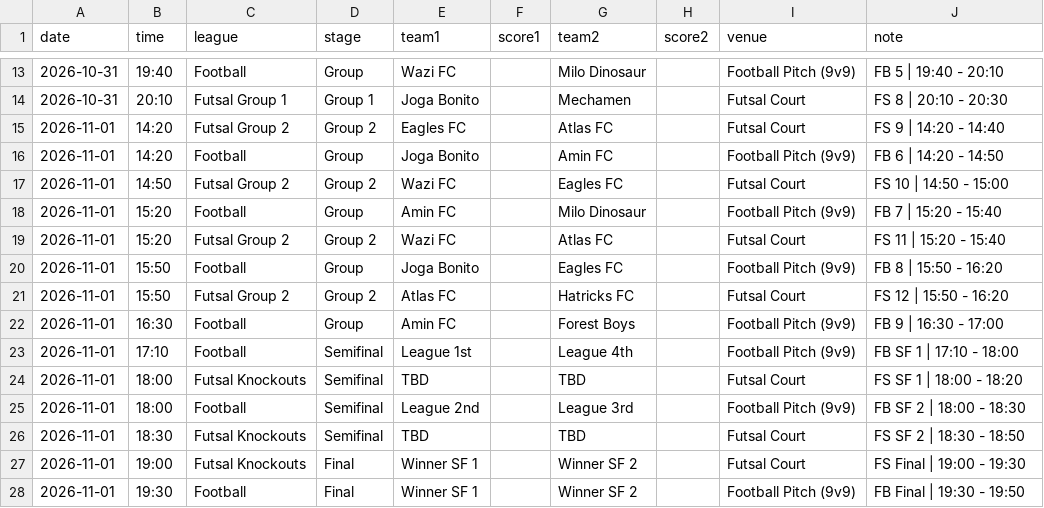
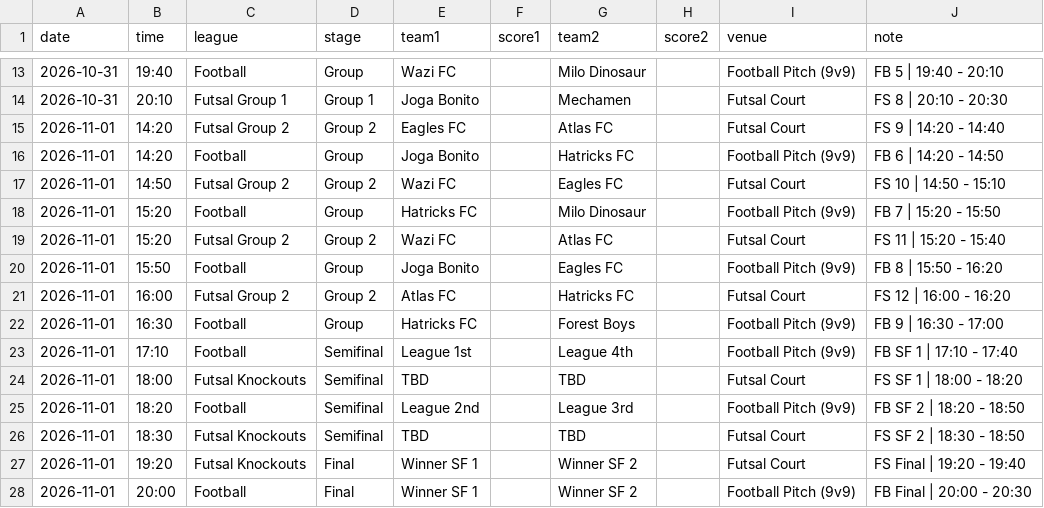
Before and after one commit to mo7ammedamin/Charity-Tournamnet-Scores-Website, a CSV file: matches.csv, drawn as a sheet; only a part is shown, gaps mark what is left out.

```diff
--- a/matches.csv
+++ b/matches.csv
@@ -15,14 +15,14 @@ date,time,league,stage,team1,score1,team2,score2,venue,note
 2026-11-01,14:20,Futsal Group 2,Group 2,Eagles FC,,Atlas FC,,Futsal Court,FS 9 | 14:20 - 14:40
-2026-11-01,14:20,Football,Group,Joga Bonito,,Amin FC,,Football Pitch (9v9),FB 6 | 14:20 - 14:50
-2026-11-01,14:50,Futsal Group 2,Group 2,Wazi FC,,Eagles FC,,Futsal Court,FS 10 | 14:50 - 15:00
-2026-11-01,15:20,Football,Group,Amin FC,,Milo Dinosaur,,Football Pitch (9v9),FB 7 | 15:20 - 15:40
+2026-11-01,14:20,Football,Group,Joga Bonito,,Hatricks FC,,Football Pitch (9v9),FB 6 | 14:20 - 14:50
+2026-11-01,14:50,Futsal Group 2,Group 2,Wazi FC,,Eagles FC,,Futsal Court,FS 10 | 14:50 - 15:10
+2026-11-01,15:20,Football,Group,Hatricks FC,,Milo Dinosaur,,Football Pitch (9v9),FB 7 | 15:20 - 15:50
 2026-11-01,15:20,Futsal Group 2,Group 2,Wazi FC,,Atlas FC,,Futsal Court,FS 11 | 15:20 - 15:40
 2026-11-01,15:50,Football,Group,Joga Bonito,,Eagles FC,,Football Pitch (9v9),FB 8 | 15:50 - 16:20
-2026-11-01,15:50,Futsal Group 2,Group 2,Atlas FC,,Hatricks FC,,Futsal Court,FS 12 | 15:50 - 16:20
-2026-11-01,16:30,Football,Group,Amin FC,,Forest Boys,,Football Pitch (9v9),FB 9 | 16:30 - 17:00
-2026-11-01,17:10,Football,Semifinal,League 1st,,League 4th,,Football Pitch (9v9),FB SF 1 | 17:10 - 18:00
+2026-11-01,16:00,Futsal Group 2,Group 2,Atlas FC,,Hatricks FC,,Futsal Court,FS 12 | 16:00 - 16:20
+2026-11-01,16:30,Football,Group,Hatricks FC,,Forest Boys,,Football Pitch (9v9),FB 9 | 16:30 - 17:00
+2026-11-01,17:10,Football,Semifinal,League 1st,,League 4th,,Football Pitch (9v9),FB SF 1 | 17:10 - 17:40
 2026-11-01,18:00,Futsal Knockouts,Semifinal,TBD,,TBD,,Futsal Court,FS SF 1 | 18:00 - 18:20
-2026-11-01,18:00,Football,Semifinal,League 2nd,,League 3rd,,Football Pitch (9v9),FB SF 2 | 18:00 - 18:30
+2026-11-01,18:20,Football,Semifinal,League 2nd,,League 3rd,,Football Pitch (9v9),FB SF 2 | 18:20 - 18:50
 2026-11-01,18:30,Futsal Knockouts,Semifinal,TBD,,TBD,,Futsal Court,FS SF 2 | 18:30 - 18:50
-2026-11-01,19:00,Futsal Knockouts,Final,Winner SF 1,,Winner SF 2,,Futsal Court,FS Final | 19:00 - 19:30
-2026-11-01,19:30,Football,Final,Winner SF 1,,Winner SF 2,,Football Pitch (9v9),FB Final | 19:30 - 19:50
+2026-11-01,19:20,Futsal Knockouts,Final,Winner SF 1,,Winner SF 2,,Futsal Court,FS Final | 19:20 - 19:40
+2026-11-01,20:00,Football,Final,Winner SF 1,,Winner SF 2,,Football Pitch (9v9),FB Final | 20:00 - 20:30
```
Also changed, not shown: teams.csv.
